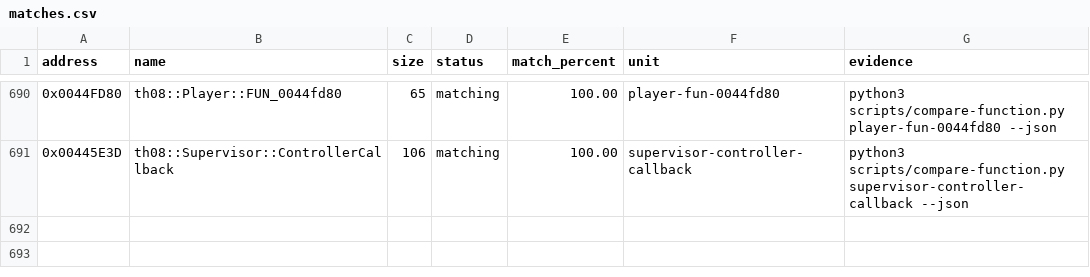
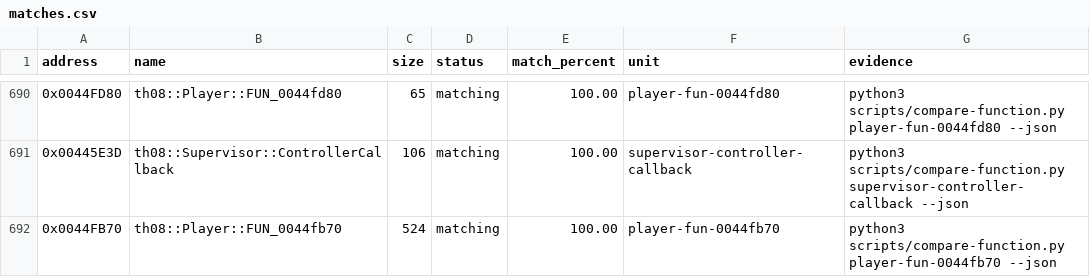
Before and after one commit to N0zoM1z0/th08, a CSV file: config/matches.csv, drawn as a sheet; only a part is shown, gaps mark what is left out.

Commit message:
gpt-web: exact player spawn init helper

```diff
--- a/config/matches.csv
+++ b/config/matches.csv
@@ -691 +691,2 @@ address,name,size,status,match_percent,unit,evidence
 0x00445E3D,th08::Supervisor::ControllerCallback,106,matching,100.00,supervisor-controller-callback,python3 scripts/compare-function.py supervisor-controller-callback --json
+0x0044FB70,th08::Player::FUN_0044fb70,524,matching,100.00,player-fun-0044fb70,python3 scripts/compare-function.py player-fun-0044fb70 --json
```
Also changed, not shown: config/implemented.csv, config/mapping.csv, 6 other files.
